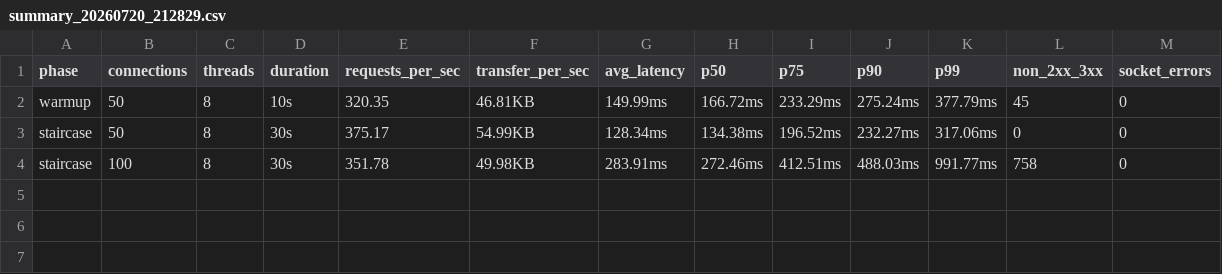
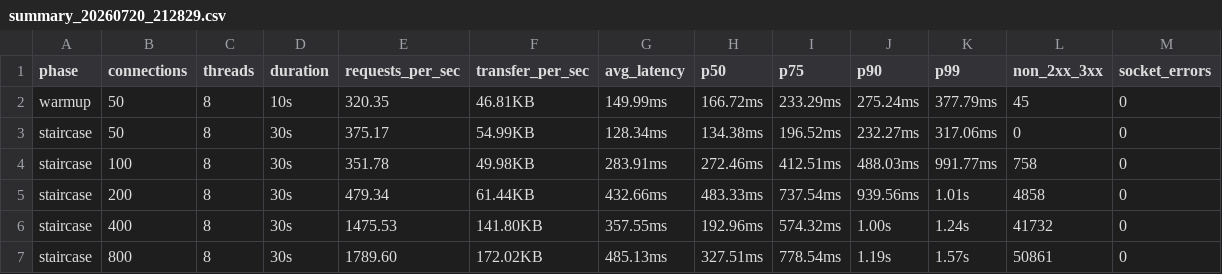
Before and after one commit to WwWkin9/API_gateway, a CSV file: bench_results/summary_20260720_212829.csv, drawn as a sheet.

Commit message:
chore: add bench results and test script, fix file newline issues
1. 修复user_server.cpp和order_server.cpp末尾缺少换行符的问题
2. 新增压测脚本run_test.sh用于快速测试和基准测试
3. 添加20260720的压测结果日志和汇总数据

```diff
--- a/bench_results/summary_20260720_212829.csv
+++ b/bench_results/summary_20260720_212829.csv
@@ -4 +4,4 @@ staircase,50,8,30s,375.17,54.99KB,128.34ms,134.38ms,196.52ms,232.27ms,317.06ms,0
 staircase,100,8,30s,351.78,49.98KB,283.91ms,272.46ms,412.51ms,488.03ms,991.77ms,758,0
+staircase,200,8,30s,479.34,61.44KB,432.66ms,483.33ms,737.54ms,939.56ms,1.01s,4858,0
+staircase,400,8,30s,1475.53,141.80KB,357.55ms,192.96ms,574.32ms,1.00s,1.24s,41732,0
+staircase,800,8,30s,1789.60,172.02KB,485.13ms,327.51ms,778.54ms,1.19s,1.57s,50861,0
```
Also changed, not shown: 4 other files.
